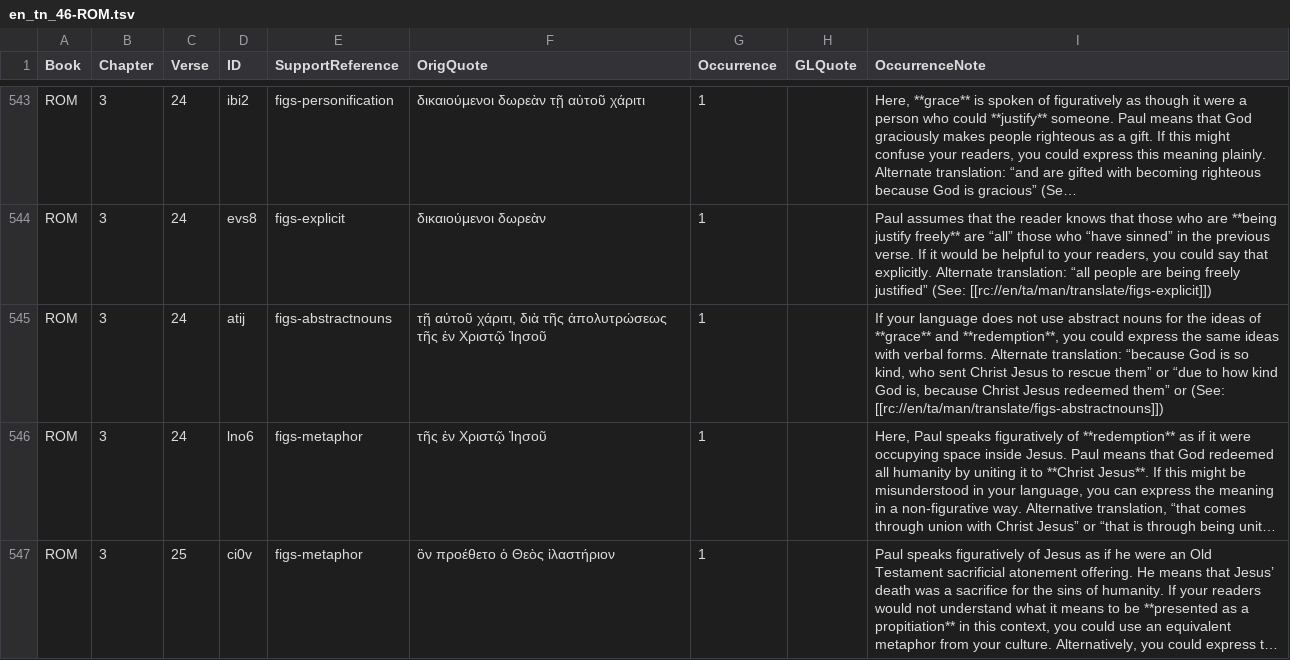
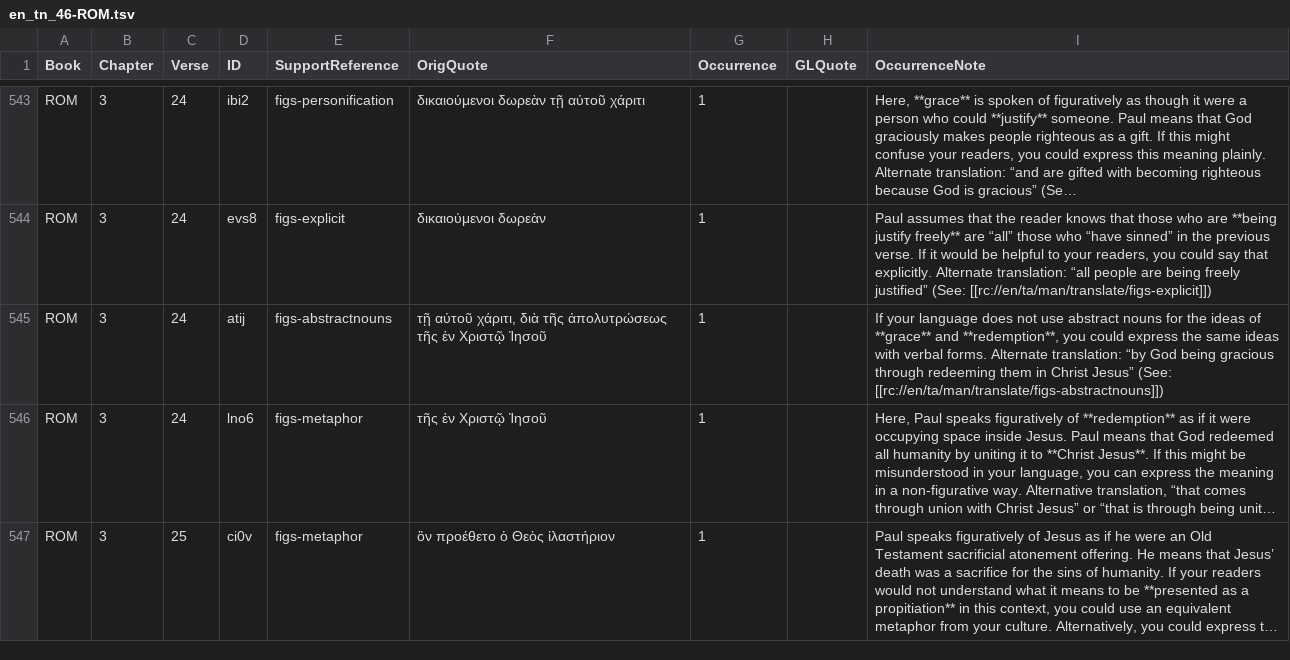
Before and after one commit to richmahn/en_tn, a TSV file: en_tn_46-ROM.tsv, drawn as a sheet; only a part is shown, gaps mark what is left out; long unchanged cells end in …; the diff names each change by its address in the sheet, - before the commit and + after, or states it on an @@ line.

Commit message:
Edit 'en_tn_46-ROM.tsv' using 'tc-create-app'

```diff
--- a/en_tn_46-ROM.tsv
+++ b/en_tn_46-ROM.tsv
-I545 (OccurrenceNote): …Alternate translation: “because God is so kind, who sent Christ Jesus to rescue them” or “due to how kind God is, because Christ Jesus redeemed them” or (See: [[rc://en/ta/man/translate/figs-abstractnouns]])
+I545 (OccurrenceNote): …Alternate translation: “by God being gracious through redeeming them in Christ Jesus” (See: [[rc://en/ta/man/translate/figs-abstractnouns]])
```
